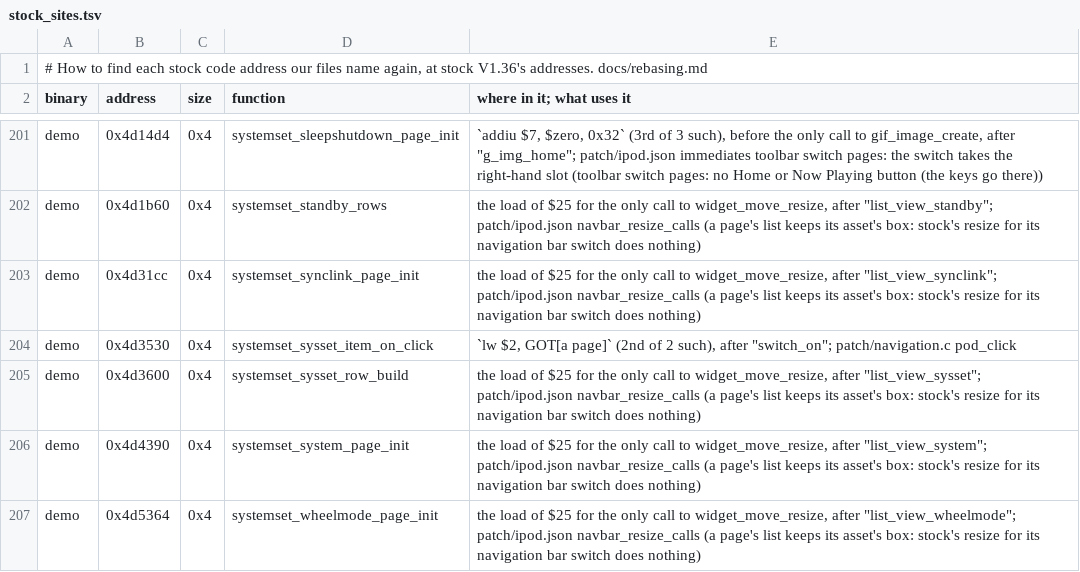
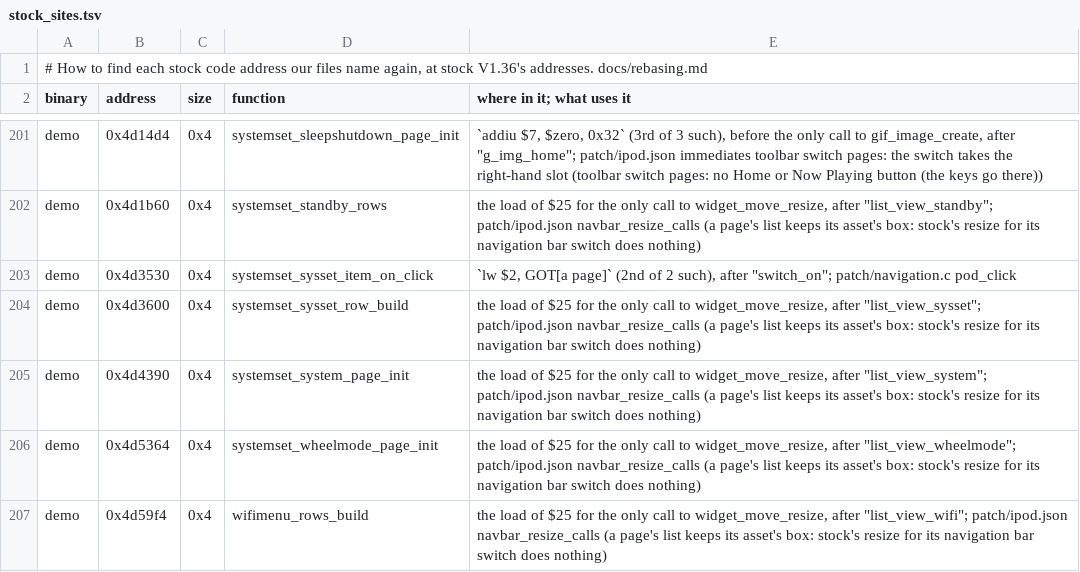
Before and after one commit to 312-dev/q2-coda, a TSV file: tools/stock_sites.tsv, drawn as a sheet; only a part is shown, gaps mark what is left out; the shorter side is filled out with more unchanged rows.

Commit message:
refactor(synclink): drop its page restyle and allowlist row

```diff
--- a/tools/stock_sites.tsv
+++ b/tools/stock_sites.tsv
@@ -202,3 +202,2 @@ demo	0x4d14d4	0x4	systemset_sleepshutdown_page_init	`addiu $7, $zero, 0x32` (3rd
 demo	0x4d1b60	0x4	systemset_standby_rows	the load of $25 for the only call to widget_move_resize, after "list_view_standby"; patch/ipod.json navbar_resize_calls (a page's list keeps its asset's box: stock's resize for its navigation bar switch does nothing)
-demo	0x4d31cc	0x4	systemset_synclink_page_init	the load of $25 for the only call to widget_move_resize, after "list_view_synclink"; patch/ipod.json navbar_resize_calls (a page's list keeps its asset's box: stock's resize for its navigation bar switch does nothing)
 demo	0x4d3530	0x4	systemset_sysset_item_on_click	`lw $2, GOT[a page]` (2nd of 2 such), after "switch_on"; patch/navigation.c pod_click
```
Also changed, not shown: 3 other files.
